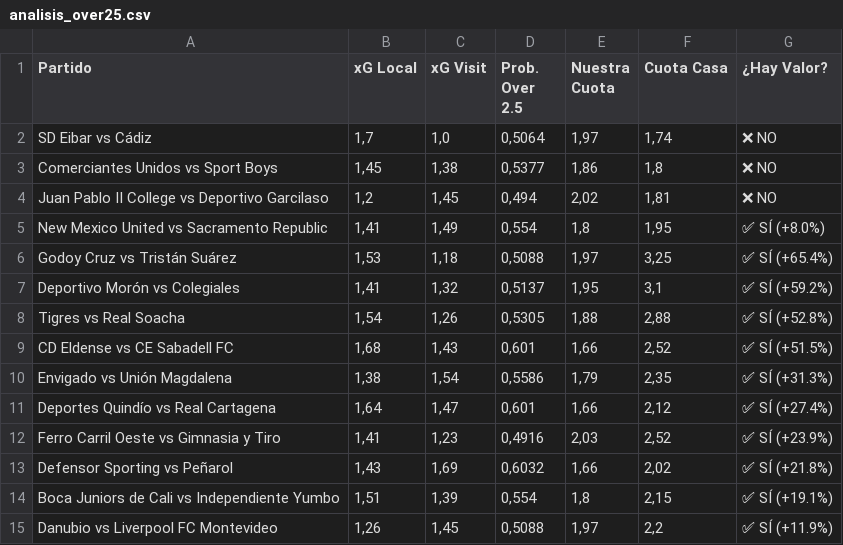
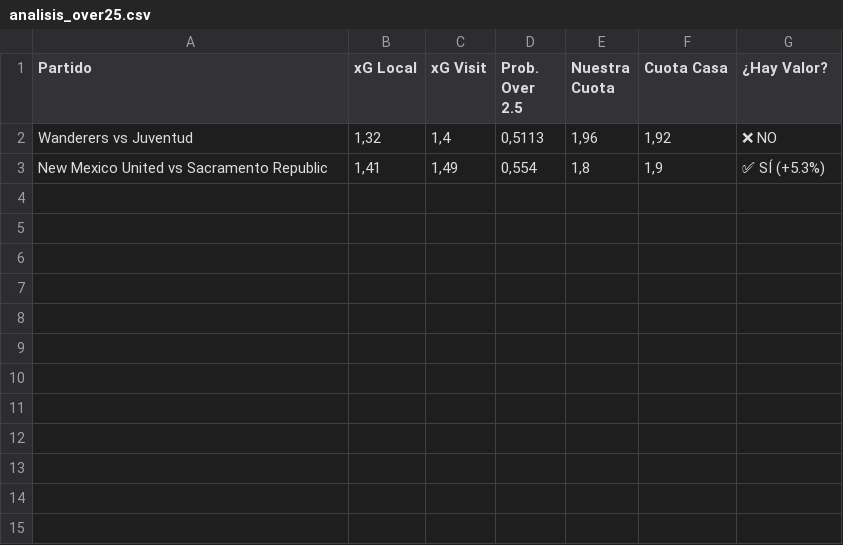
Before and after one commit to hbarrazaalmanza-coder/Bot_Apuestas, a CSV file: analisis_over25.csv, drawn as a sheet.

Commit message:
Actualizando datos

```diff
--- a/analisis_over25.csv
+++ b/analisis_over25.csv
@@ -1,15 +1,3 @@
 Partido;xG Local;xG Visit;Prob. Over 2.5;Nuestra Cuota;Cuota Casa;¿Hay Valor?
-SD Eibar vs Cádiz;1,7;1,0;0,5064;1,97;1,74;❌ NO
-Comerciantes Unidos vs Sport Boys;1,45;1,38;0,5377;1,86;1,8;❌ NO
-Juan Pablo II College vs Deportivo Garcilaso;1,2;1,45;0,494;2,02;1,81;❌ NO
-New Mexico United vs Sacramento Republic;1,41;1,49;0,554;1,8;1,95;✅ SÍ (+8.0%)
-Godoy Cruz vs Tristán Suárez;1,53;1,18;0,5088;1,97;3,25;✅ SÍ (+65.4%)
-Deportivo Morón vs Colegiales;1,41;1,32;0,5137;1,95;3,1;✅ SÍ (+59.2%)
-Tigres vs Real Soacha;1,54;1,26;0,5305;1,88;2,88;✅ SÍ (+52.8%)
-CD Eldense vs CE Sabadell FC;1,68;1,43;0,601;1,66;2,52;✅ SÍ (+51.5%)
-Envigado vs Unión Magdalena;1,38;1,54;0,5586;1,79;2,35;✅ SÍ (+31.3%)
-Deportes Quindío vs Real Cartagena;1,64;1,47;0,601;1,66;2,12;✅ SÍ (+27.4%)
-Ferro Carril Oeste vs Gimnasia y Tiro;1,41;1,23;0,4916;2,03;2,52;✅ SÍ (+23.9%)
-Defensor Sporting vs Peñarol;1,43;1,69;0,6032;1,66;2,02;✅ SÍ (+21.8%)
-Boca Juniors de Cali vs Independiente Yumbo;1,51;1,39;0,554;1,8;2,15;✅ SÍ (+19.1%)
-Danubio vs Liverpool FC Montevideo;1,26;1,45;0,5088;1,97;2,2;✅ SÍ (+11.9%)
+Wanderers vs Juventud;1,32;1,4;0,5113;1,96;1,92;❌ NO
+New Mexico United vs Sacramento Republic;1,41;1,49;0,554;1,8;1,9;✅ SÍ (+5.3%)
```
